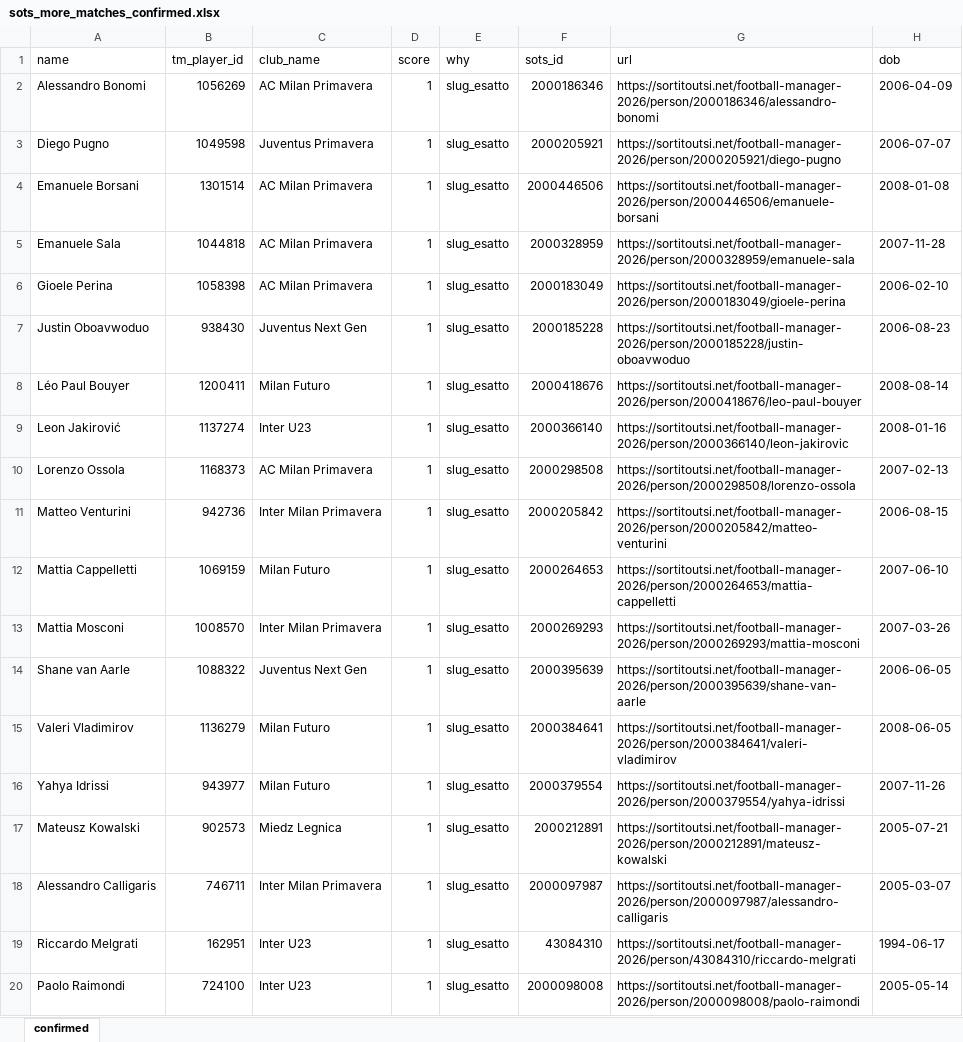
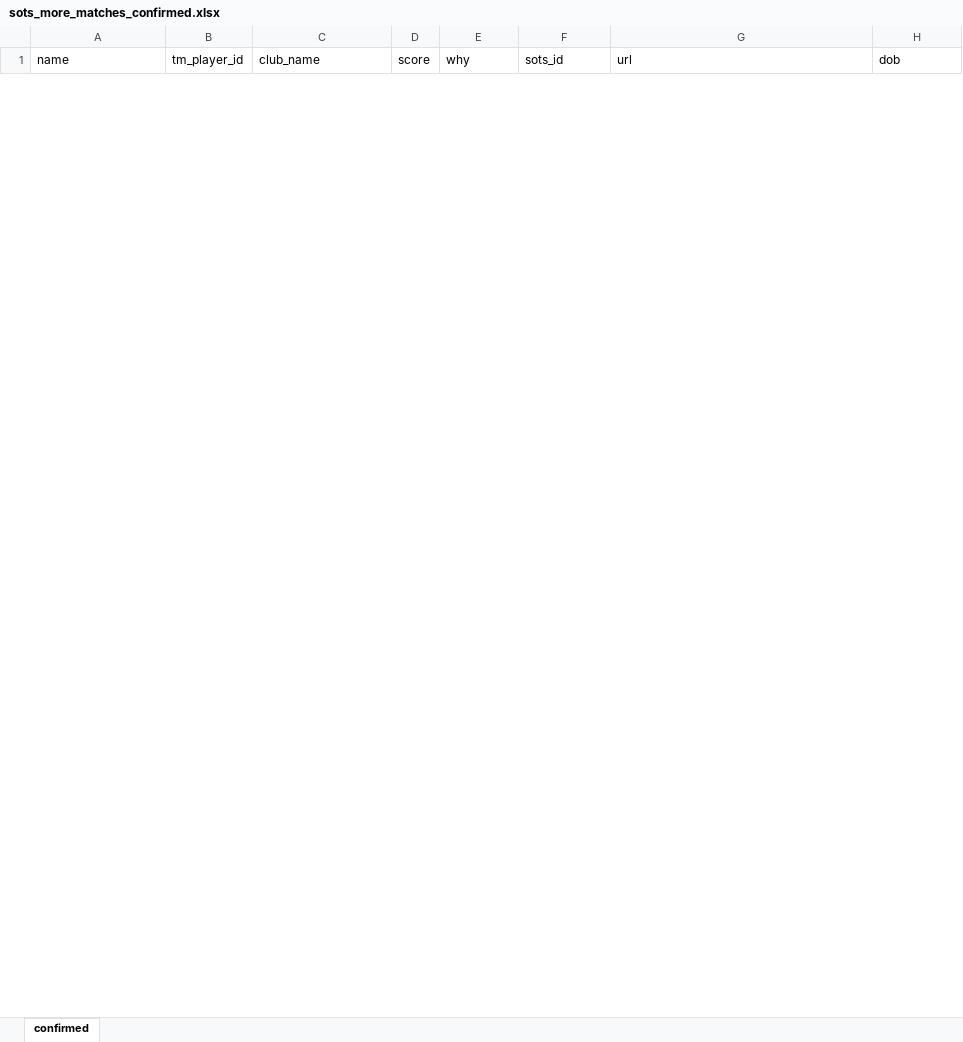
Before and after one commit to simonecontran10/pid, an Excel workbook: data/sots_more_matches_confirmed.xlsx, sheet confirmed, drawn as a sheet; only a part is shown; values as stored, in another font and other column widths than the file's, no borders; removed rows and columns are numbered as before the commit, all else as after; the diff covers the shown part only; the diff names each change by its address in the sheet, - before the commit and + after, or states it on an @@ line.

Commit message:
feat(sots): recupero 31 match cross-club (filtro anno+club per DOB tronche Primavera)

```diff
--- a/data/sots_more_matches_confirmed.xlsx (sheet confirmed)
+++ b/data/sots_more_matches_confirmed.xlsx (sheet confirmed)
-row 2: Alessandro Bonomi | 1056269 | AC Milan Primavera | 1 | slug_esatto | 2000186346 | https://sortitoutsi.net/football-manager-2026/person/2000186346/alessandro-bonomi | 2006-04-09
-row 3: Diego Pugno | 1049598 | Juventus Primavera | 1 | slug_esatto | 2000205921 | https://sortitoutsi.net/football-manager-2026/person/2000205921/diego-pugno | 2006-07-07
-row 4: Emanuele Borsani | 1301514 | AC Milan Primavera | 1 | slug_esatto | 2000446506 | https://sortitoutsi.net/football-manager-2026/person/2000446506/emanuele-borsani | 2008-01-08
-row 5: Emanuele Sala | 1044818 | AC Milan Primavera | 1 | slug_esatto | 2000328959 | https://sortitoutsi.net/football-manager-2026/person/2000328959/emanuele-sala | 2007-11-28
-row 6: Gioele Perina | 1058398 | AC Milan Primavera | 1 | slug_esatto | 2000183049 | https://sortitoutsi.net/football-manager-2026/person/2000183049/gioele-perina | 2006-02-10
-row 7: Justin Oboavwoduo | 938430 | Juventus Next Gen | 1 | slug_esatto | 2000185228 | https://sortitoutsi.net/football-manager-2026/person/2000185228/justin-oboavwoduo | 2006-08-23
-row 8: Léo Paul Bouyer | 1200411 | Milan Futuro | 1 | slug_esatto | 2000418676 | https://sortitoutsi.net/football-manager-2026/person/2000418676/leo-paul-bouyer | 2008-08-14
-row 9: Leon Jakirović | 1137274 | Inter U23 | 1 | slug_esatto | 2000366140 | https://sortitoutsi.net/football-manager-2026/person/2000366140/leon-jakirovic | 2008-01-16
-row 10: Lorenzo Ossola | 1168373 | AC Milan Primavera | 1 | slug_esatto | 2000298508 | https://sortitoutsi.net/football-manager-2026/person/2000298508/lorenzo-ossola | 2007-02-13
-row 11: Matteo Venturini | 942736 | Inter Milan Primavera | 1 | slug_esatto | 2000205842 | https://sortitoutsi.net/football-manager-2026/person/2000205842/matteo-venturini | 2006-08-15
-row 12: Mattia Cappelletti | 1069159 | Milan Futuro | 1 | slug_esatto | 2000264653 | https://sortitoutsi.net/football-manager-2026/person/2000264653/mattia-cappelletti | 2007-06-10
-row 13: Mattia Mosconi | 1008570 | Inter Milan Primavera | 1 | slug_esatto | 2000269293 | https://sortitoutsi.net/football-manager-2026/person/2000269293/mattia-mosconi | 2007-03-26
-row 14: Shane van Aarle | 1088322 | Juventus Next Gen | 1 | slug_esatto | 2000395639 | https://sortitoutsi.net/football-manager-2026/person/2000395639/shane-van-aarle | 2006-06-05
-row 15: Valeri Vladimirov | 1136279 | Milan Futuro | 1 | slug_esatto | 2000384641 | https://sortitoutsi.net/football-manager-2026/person/2000384641/valeri-vladimirov | 2008-06-05
-row 16: Yahya Idrissi | 943977 | Milan Futuro | 1 | slug_esatto | 2000379554 | https://sortitoutsi.net/football-manager-2026/person/2000379554/yahya-idrissi | 2007-11-26
-row 17: Mateusz Kowalski | 902573 | Miedz Legnica | 1 | slug_esatto | 2000212891 | https://sortitoutsi.net/football-manager-2026/person/2000212891/mateusz-kowalski | 2005-07-21
-row 18: Alessandro Calligaris | 746711 | Inter Milan Primavera | 1 | slug_esatto | 2000097987 | https://sortitoutsi.net/football-manager-2026/person/2000097987/alessandro-calligaris | 2005-03-07
-row 19: Riccardo Melgrati | 162951 | Inter U23 | 1 | slug_esatto | 43084310 | https://sortitoutsi.net/football-manager-2026/person/43084310/riccardo-melgrati | 1994-06-17
-row 20: Paolo Raimondi | 724100 | Inter U23 | 1 | slug_esatto | 2000098008 | https://sortitoutsi.net/football-manager-2026/person/2000098008/paolo-raimondi | 2005-05-14
```
Also changed, not shown: 31 added rows and 87 removed rows elsewhere in this sheet, data/sots_more_matches_dob_mismatch.xlsx, 22 other files.
